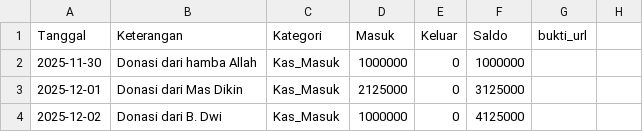
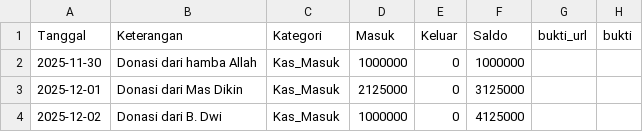
Before and after one commit to mushollaattaqwaklotok/sistem-keuangan-attaqwa, a CSV file: data/keuangan.csv, drawn as a sheet; only a part is shown.

Commit message:
Update keuangan.csv

```diff
--- a/data/keuangan.csv
+++ b/data/keuangan.csv
@@ -1,2 +1,2 @@
-Tanggal,Keterangan,Kategori,Masuk,Keluar,Saldo,bukti_url,
+Tanggal,Keterangan,Kategori,Masuk,Keluar,Saldo,bukti_url,bukti
 2025-11-30,Donasi dari hamba Allah,Kas_Masuk,1000000,0,1000000,,,
```
